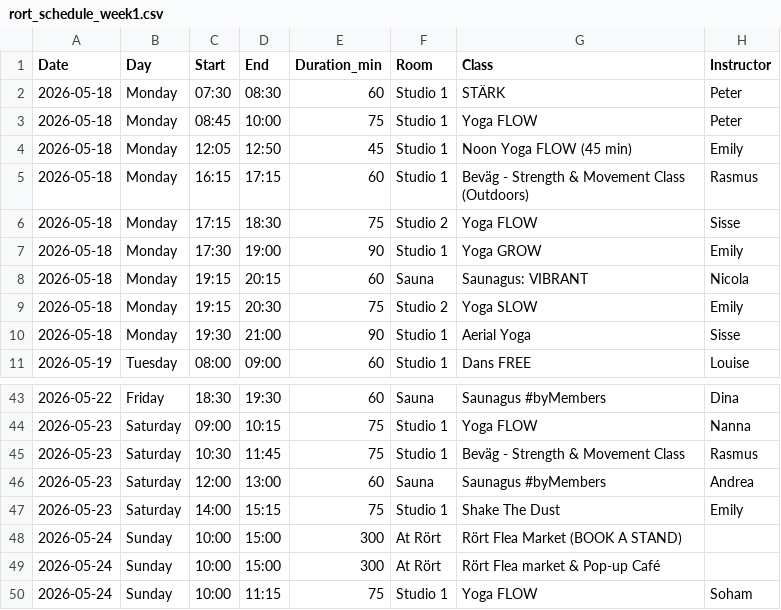
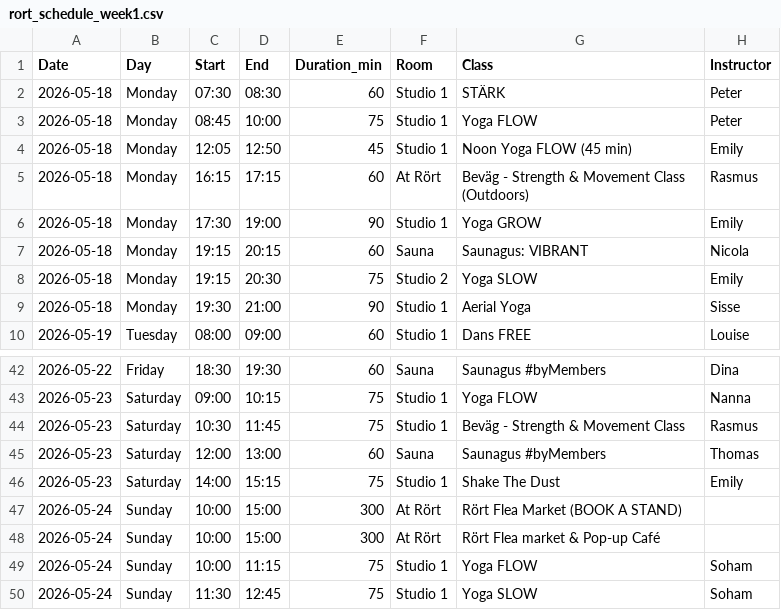
Before and after one commit to FreddyAngelo/rort-calendar, a CSV file: data/rort_schedule_week1.csv, drawn as a sheet; only a part is shown, gaps mark what is left out; the shorter side is filled out with more unchanged rows.

```diff
--- a/data/rort_schedule_week1.csv
+++ b/data/rort_schedule_week1.csv
@@ -4,4 +4,3 @@ Date,Day,Start,End,Duration_min,Room,Class,Instructor
 2026-05-18,Monday,12:05,12:50,45,Studio 1,Noon Yoga FLOW (45 min),Emily
-2026-05-18,Monday,16:15,17:15,60,Studio 1,Beväg - Strength & Movement Class (Outdoors),Rasmus
-2026-05-18,Monday,17:15,18:30,75,Studio 2,Yoga FLOW,Sisse
+2026-05-18,Monday,16:15,17:15,60,At Rört,Beväg - Strength & Movement Class (Outdoors),Rasmus
 2026-05-18,Monday,17:30,19:00,90,Studio 1,Yoga GROW,Emily
@@ -45,3 +44,3 @@ Date,Day,Start,End,Duration_min,Room,Class,Instructor
 2026-05-23,Saturday,10:30,11:45,75,Studio 1,Beväg - Strength & Movement Class,Rasmus
-2026-05-23,Saturday,12:00,13:00,60,Sauna,Saunagus #byMembers,Andrea
+2026-05-23,Saturday,12:00,13:00,60,Sauna,Saunagus #byMembers,Thomas
 2026-05-23,Saturday,14:00,15:15,75,Studio 1,Shake The Dust,Emily
```
Also changed, not shown: data/rort_schedule_week5.csv.
